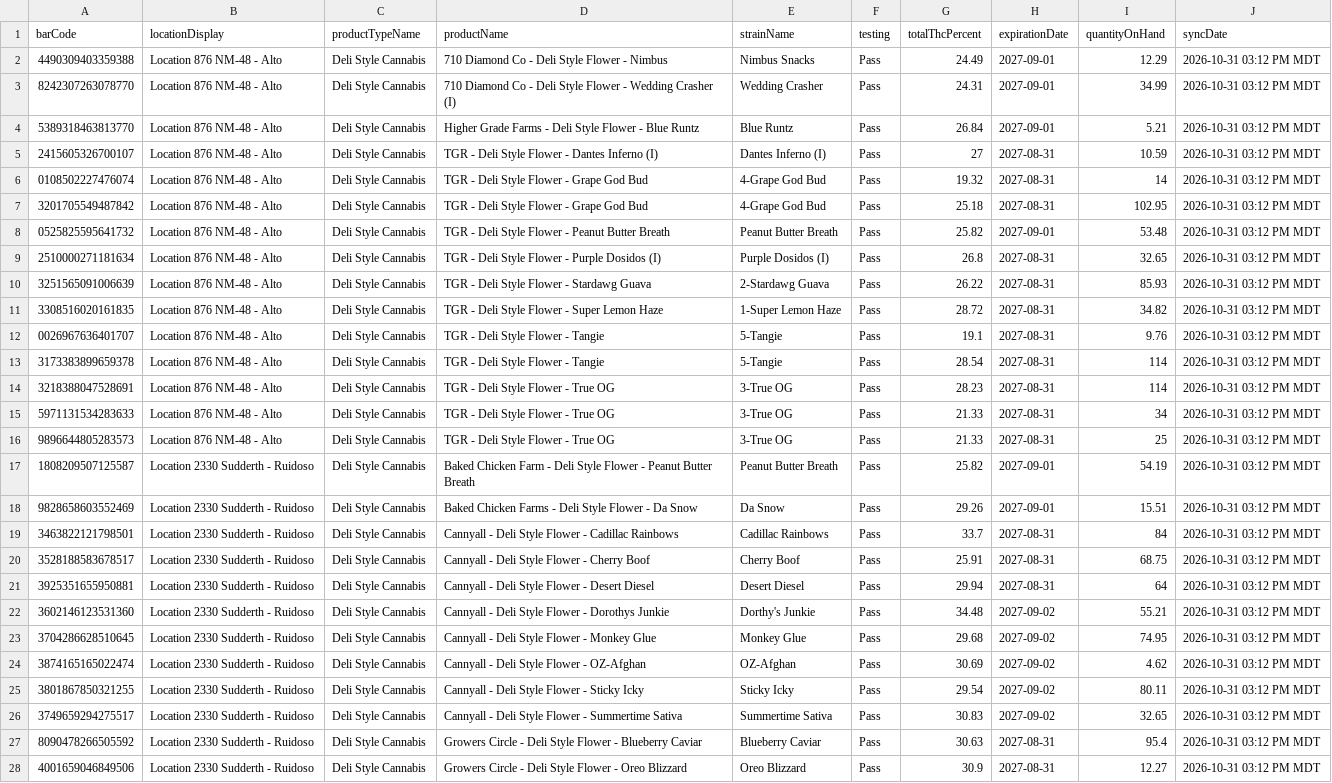
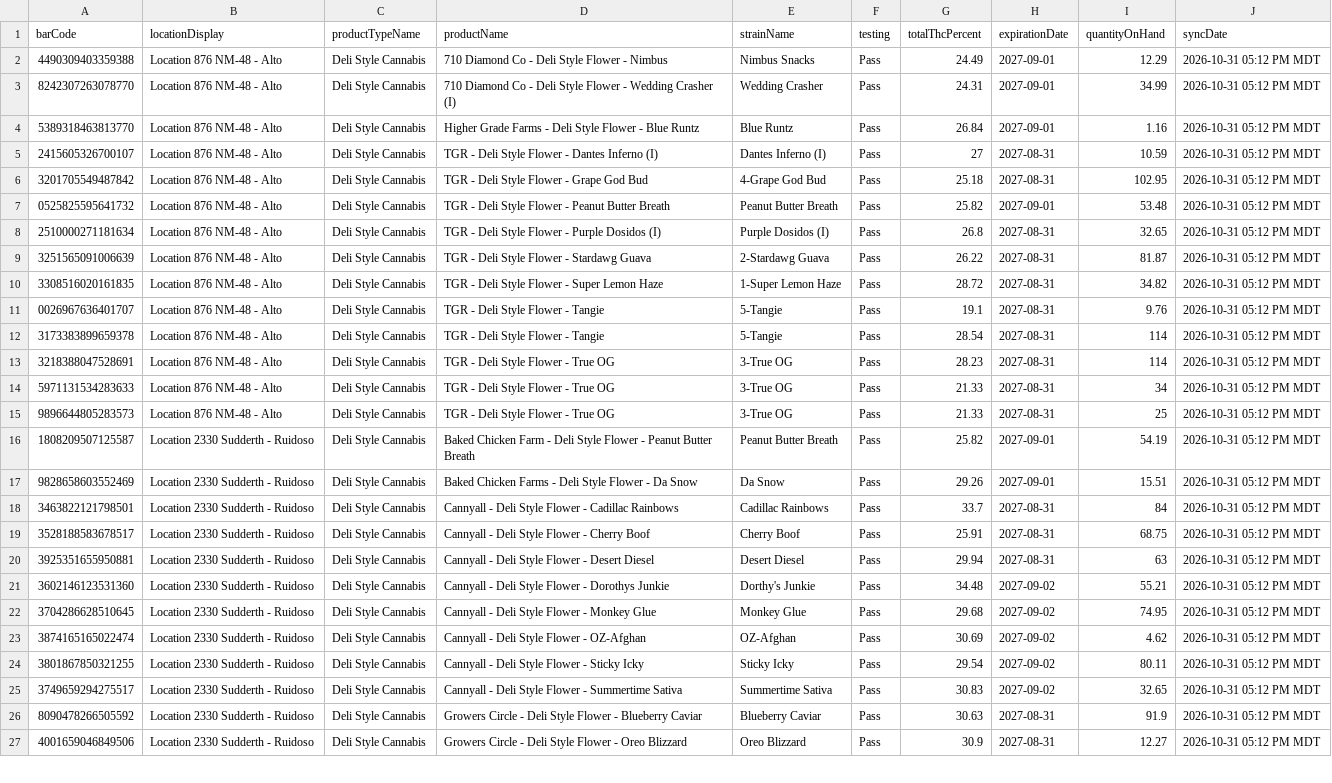
Before and after one commit to thefixinhixon/fixinhixon, a CSV file: tools/current-inventory-licensee.csv, drawn as a sheet; only a part is shown; removed rows and columns are numbered as before the commit, all else as after; the diff covers the shown part only; the diff names each change by its address in the sheet, - before the commit and + after, or states it on an @@ line.

Commit message:
Label generator: BioTrack deli stock sync 2026-10-31 05:12 PM MDT (59 lots)

```diff
--- a/tools/current-inventory-licensee.csv
+++ b/tools/current-inventory-licensee.csv
-J2:J5 (syncDate): 2026-10-31 03:12 PM MDT
+J2:J5 (syncDate): 2026-10-31 05:12 PM MDT
-I4 (quantityOnHand): 5.21
+I4 (quantityOnHand): 1.16
-row 6: 0108502227476074 | Location 876 NM-48 - Alto | Deli Style Cannabis | TGR - Deli Style Flower - Grape God Bud | 4-Grape God Bud | Pass | 19.32 | 2027-08-31 | 14 | 2026-10-31 03:12 PM MDT
-J6:J27 (syncDate): 2026-10-31 03:12 PM MDT
+J6:J27 (syncDate): 2026-10-31 05:12 PM MDT
-I9 (quantityOnHand): 85.93
+I9 (quantityOnHand): 81.87
-I20 (quantityOnHand): 64
+I20 (quantityOnHand): 63
-I26 (quantityOnHand): 95.4
+I26 (quantityOnHand): 91.9
```
Also changed, not shown: 36 edited cells elsewhere in this file.
